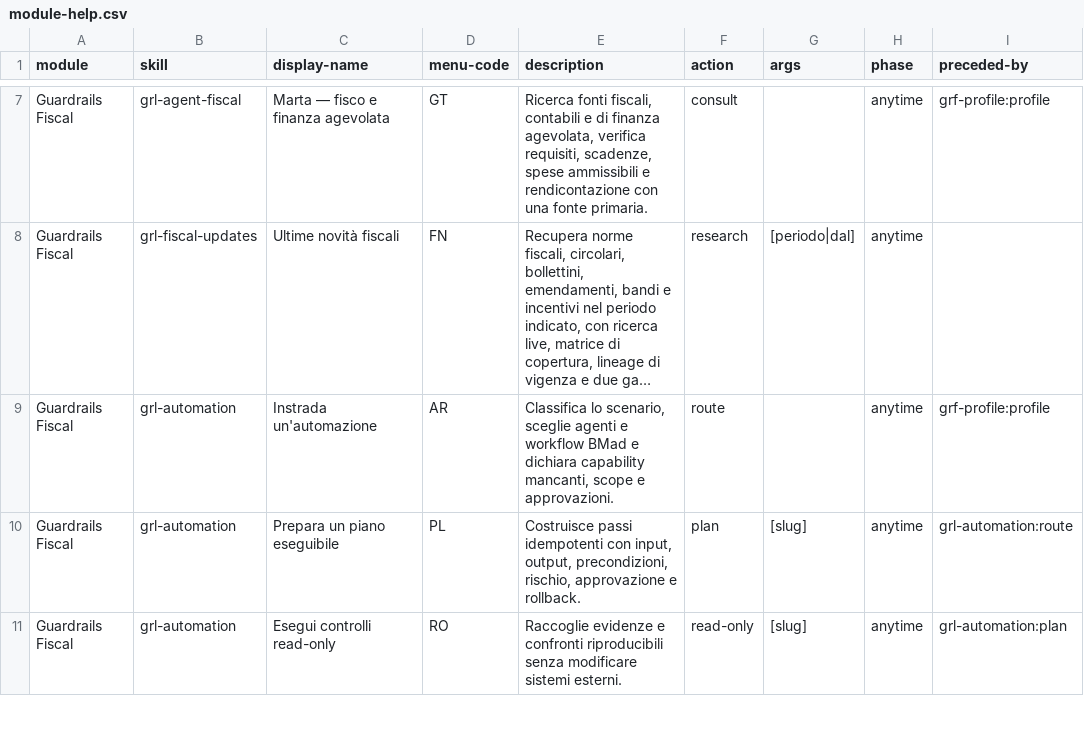
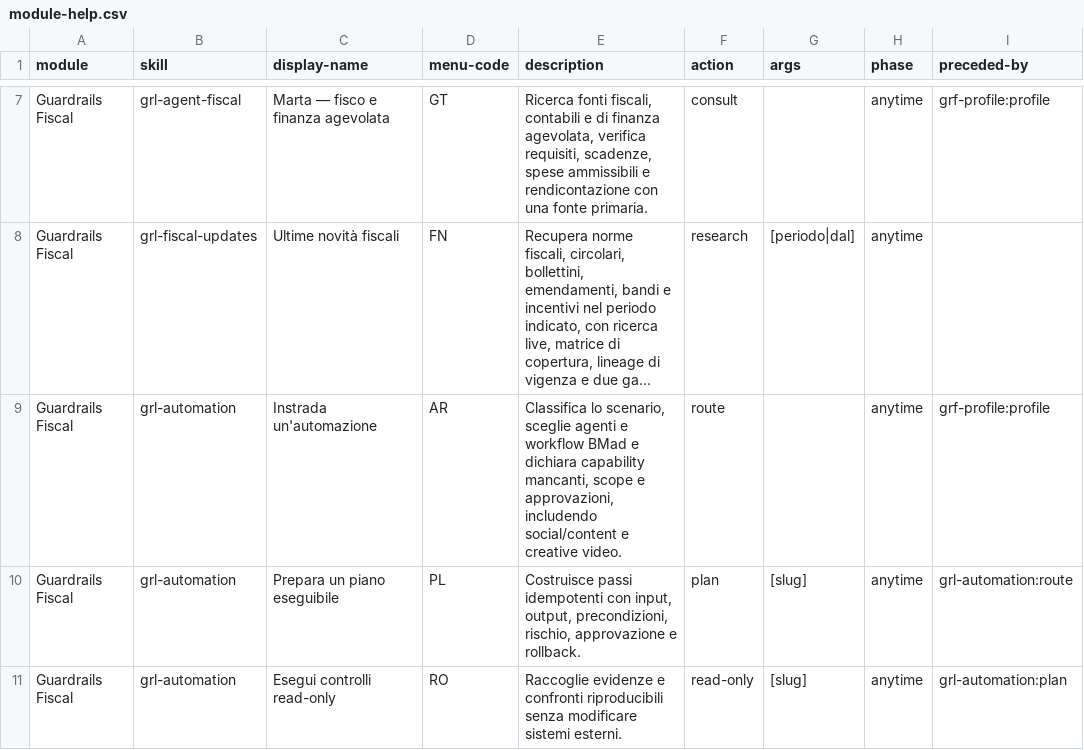
Before and after one commit to mlarese/bmad-module-guardrails-fiscal, a CSV file: src/module-help.csv, drawn as a sheet; only a part is shown, gaps mark what is left out; long unchanged cells end in …; the diff names each change by its address in the sheet, - before the commit and + after, or states it on an @@ line.

Commit message:
feat(grl): add social content and creative video team

```diff
--- a/src/module-help.csv
+++ b/src/module-help.csv
-E9 (description): …scope e approvazioni.
+E9 (description): …scope e approvazioni, includendo social/content e creative video.
```
Also changed, not shown: 6 other files.
